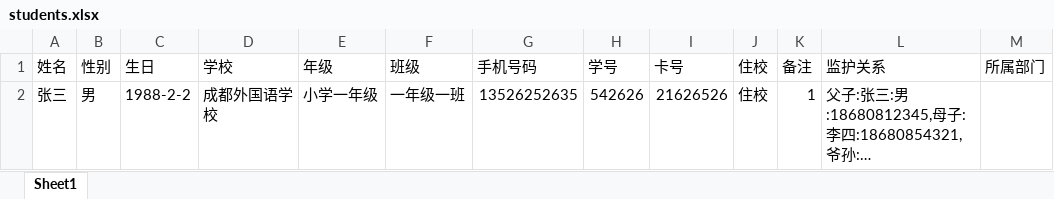
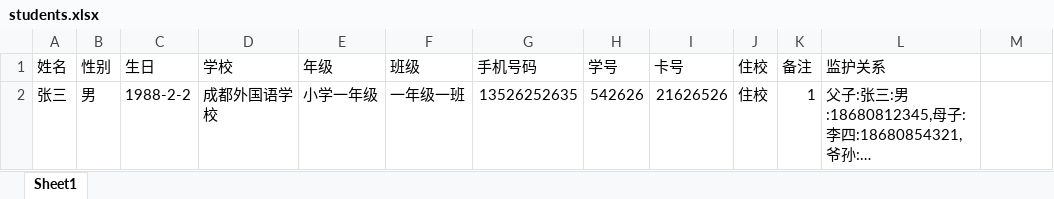
Before and after one commit to scifly/ptac, an Excel workbook: public/files/students.xlsx, sheet Sheet1, drawn as a sheet; long unchanged cells end in …; values as stored, in another font and other column widths than the file's, no borders; the diff names each change by its address in the sheet, - before the commit and + after, or states it on an @@ line.

Commit message:
updated import student

```diff
--- a/public/files/students.xlsx (sheet Sheet1)
+++ b/public/files/students.xlsx (sheet Sheet1)
-M1: 所属部门
+M1: (empty)
```
Also changed, not shown: 4 other files.
